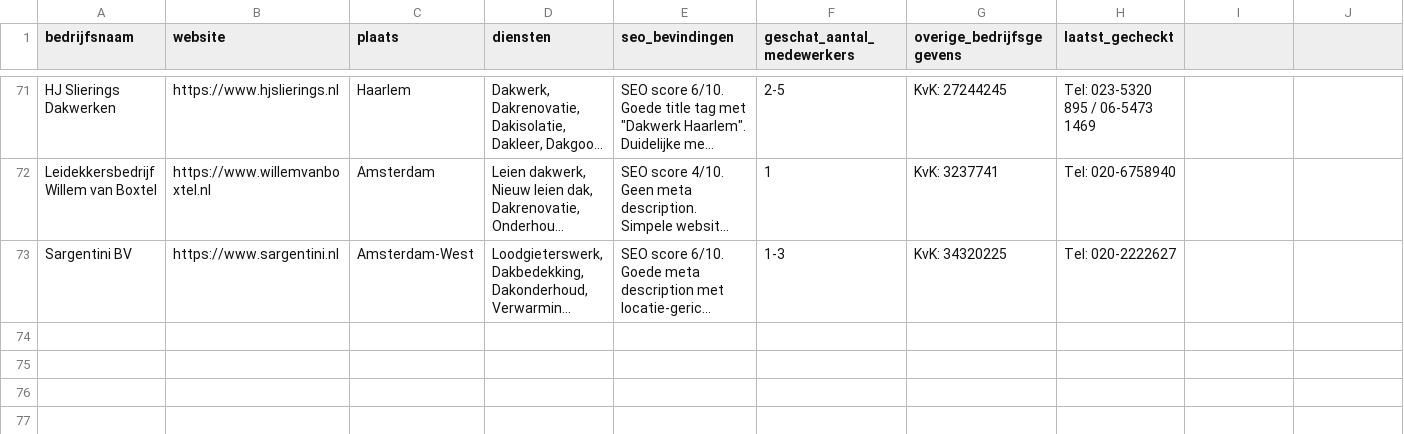
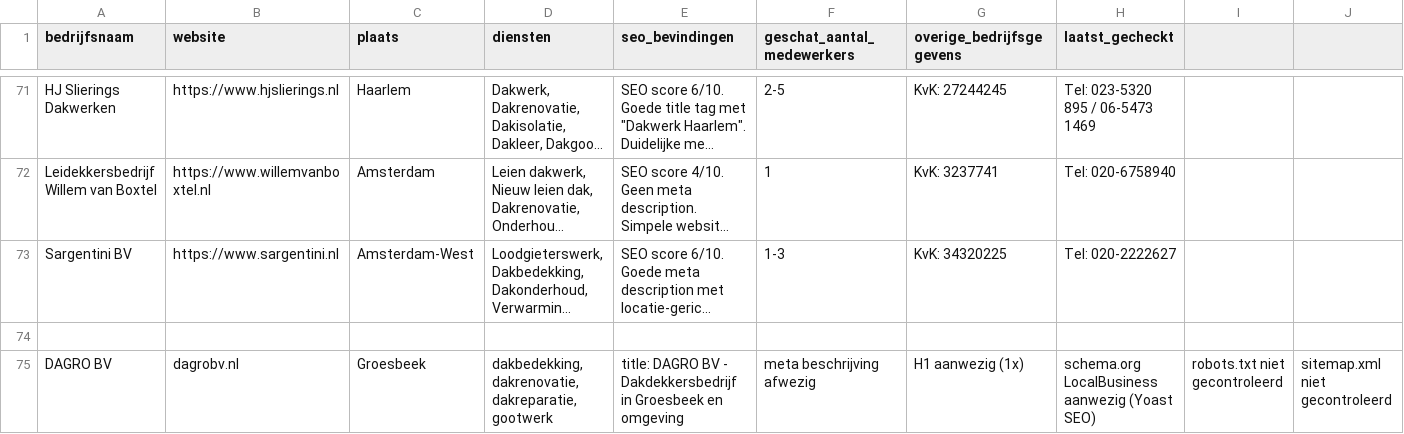
Before and after one commit to sjorspa/markt, a CSV file: concurrentie_onderzoek.csv, drawn as a sheet; only a part is shown, gaps mark what is left out; long unchanged cells end in …; rows hold the shown columns only; the diff names each change by its address in the sheet, - before the commit and + after, or states it on an @@ line.

```diff
--- a/concurrentie_onderzoek.csv
+++ b/concurrentie_onderzoek.csv
+row 74: (empty)
+row 75: DAGRO BV | dagrobv.nl | Groesbeek | dakbedekking, dakrenovatie, dakreparatie, gootwerk | title: DAGRO BV - Dakdekkersbedrijf in Groesbeek en omgeving | meta beschrijving afwezig | H1 aanwezig (1x) | schema.org LocalBusiness aanwezig (Yoast SEO) | robots.txt niet gecontroleerd | sitemap.xml niet gecontroleerd
```
